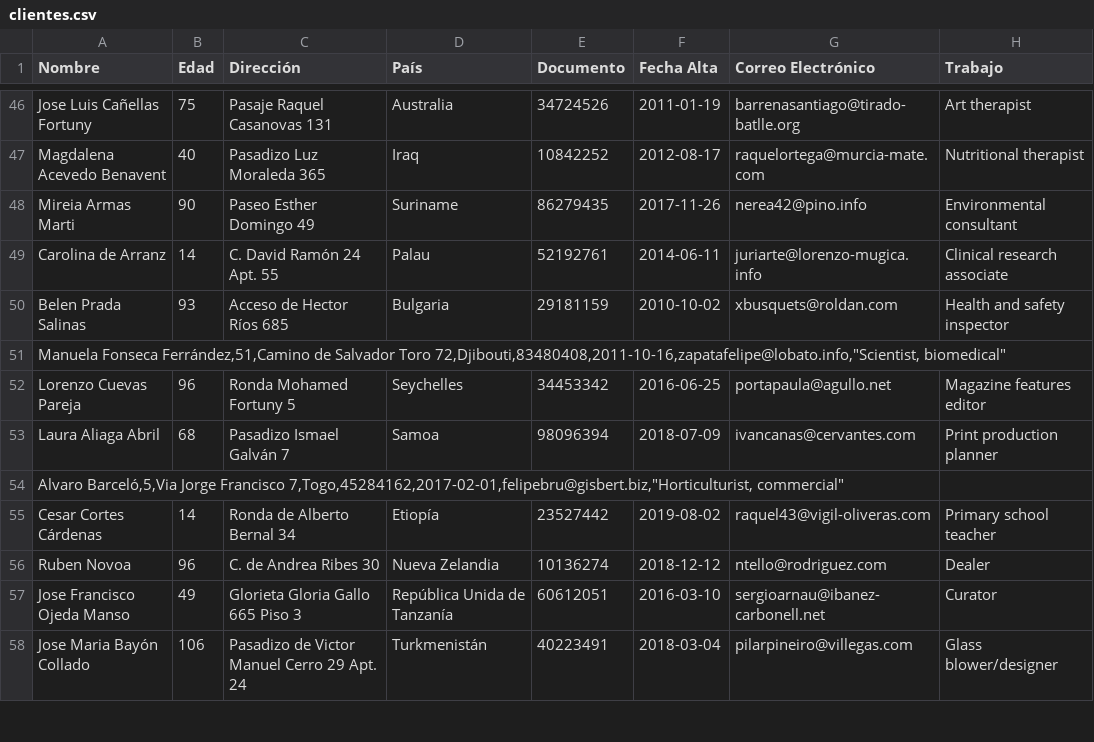
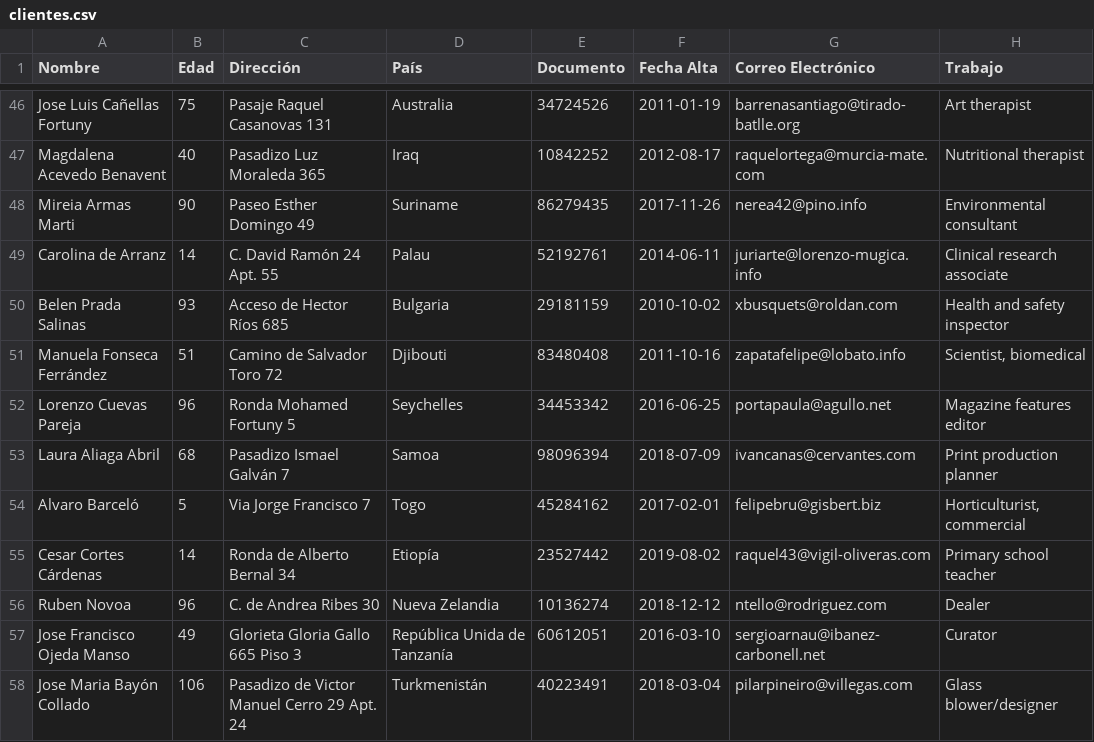
Before and after one commit to MatiasGabrielTommasi/FinalPython, a CSV file: clientes.csv, drawn as a sheet; only a part is shown, gaps mark what is left out; removed rows and columns are numbered as before the commit, all else as after; the diff covers the shown part only; the diff names each change by its address in the sheet, - before the commit and + after, or states it on an @@ line.

Commit message:
Actualizacion Trabajo Final

```diff
--- a/clientes.csv
+++ b/clientes.csv
-row 51: Manuela Fonseca Ferrández,51,Camino de Salvador Toro 72,Djibouti,83480408,2011-10-16,zapatafelipe@lobato.info,"Scientist, biomedical"
+row 51: Manuela Fonseca Ferrández | 51 | Camino de Salvador Toro 72 | Djibouti | 83480408 | 2011-10-16 | zapatafelipe@lobato.info | Scientist, biomedical
-row 54: Alvaro Barceló,5,Via Jorge Francisco 7,Togo,45284162,2017-02-01,felipebru@gisbert.biz,"Horticulturist, commercial"
+row 54: Alvaro Barceló | 5 | Via Jorge Francisco 7 | Togo | 45284162 | 2017-02-01 | felipebru@gisbert.biz | Horticulturist, commercial
```
Also changed, not shown: 20 added rows and 20 removed rows elsewhere in this file, 18 other files.
